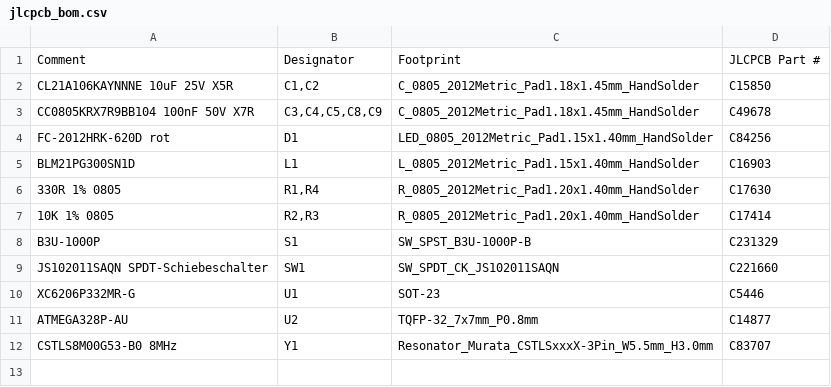
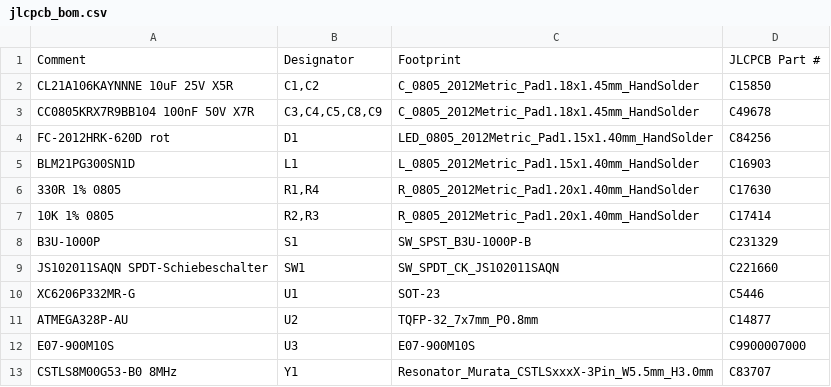
Before and after one commit to ssbingo/asksin-analyzer-rpi, a CSV file: hardware/kicad/fab/jlcpcb_bom.csv, drawn as a sheet.

```diff
--- a/hardware/kicad/fab/jlcpcb_bom.csv
+++ b/hardware/kicad/fab/jlcpcb_bom.csv
@@ -11,2 +11,3 @@ XC6206P332MR-G,U1,SOT-23,C5446
 ATMEGA328P-AU,U2,TQFP-32_7x7mm_P0.8mm,C14877
+E07-900M10S,U3,E07-900M10S,C9900007000
 CSTLS8M00G53-B0 8MHz,Y1,Resonator_Murata_CSTLSxxxX-3Pin_W5.5mm_H3.0mm,C83707
```
Also changed, not shown: hardware/kicad/fab/jlcpcb_cpl.csv, 10 other files.
